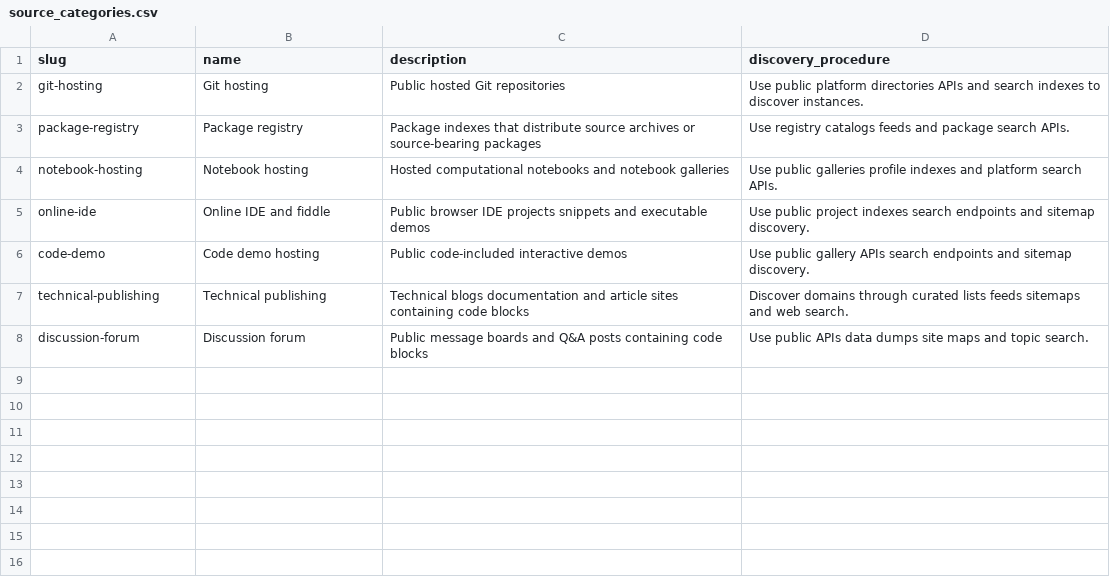
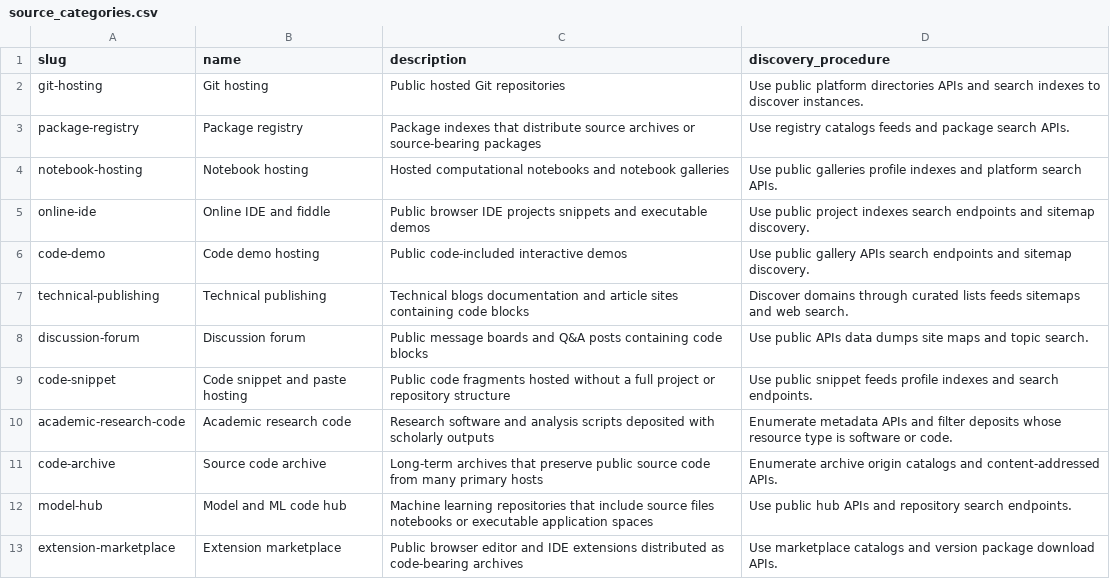
Before and after one commit to smartcaveman/locat, a CSV file: data/source_categories.csv, drawn as a sheet.

```diff
--- a/data/source_categories.csv
+++ b/data/source_categories.csv
@@ -8 +8,6 @@ technical-publishing,Technical publishing,Technical blogs documentation and arti
 discussion-forum,Discussion forum,Public message boards and Q&A posts containing code blocks,Use public APIs data dumps site maps and topic search.
+code-snippet,Code snippet and paste hosting,Public code fragments hosted without a full project or repository structure,Use public snippet feeds profile indexes and search endpoints.
+academic-research-code,Academic research code,Research software and analysis scripts deposited with scholarly outputs,Enumerate metadata APIs and filter deposits whose resource type is software or code.
+code-archive,Source code archive,Long-term archives that preserve public source code from many primary hosts,Enumerate archive origin catalogs and content-addressed APIs.
+model-hub,Model and ML code hub,Machine learning repositories that include source files notebooks or executable application spaces,Use public hub APIs and repository search endpoints.
+extension-marketplace,Extension marketplace,Public browser editor and IDE extensions distributed as code-bearing archives,Use marketplace catalogs and version package download APIs.
```
Also changed, not shown: data/artifact_schemas.csv, 4 other files.
